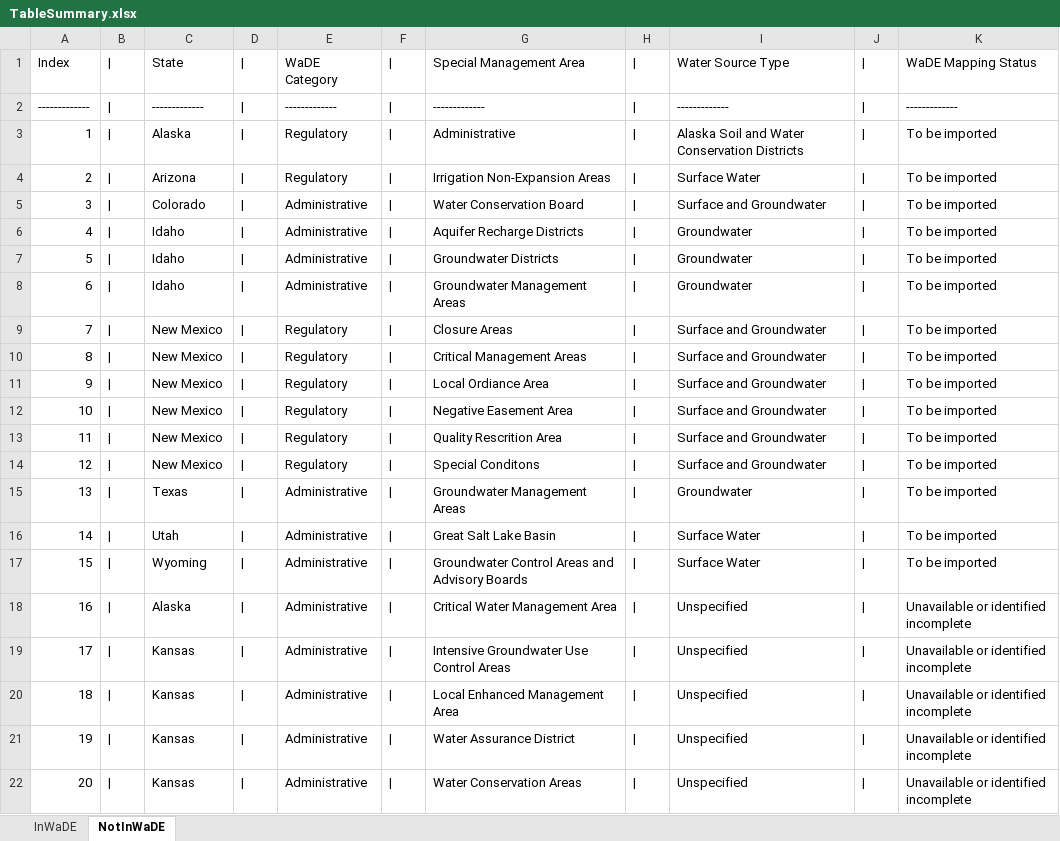
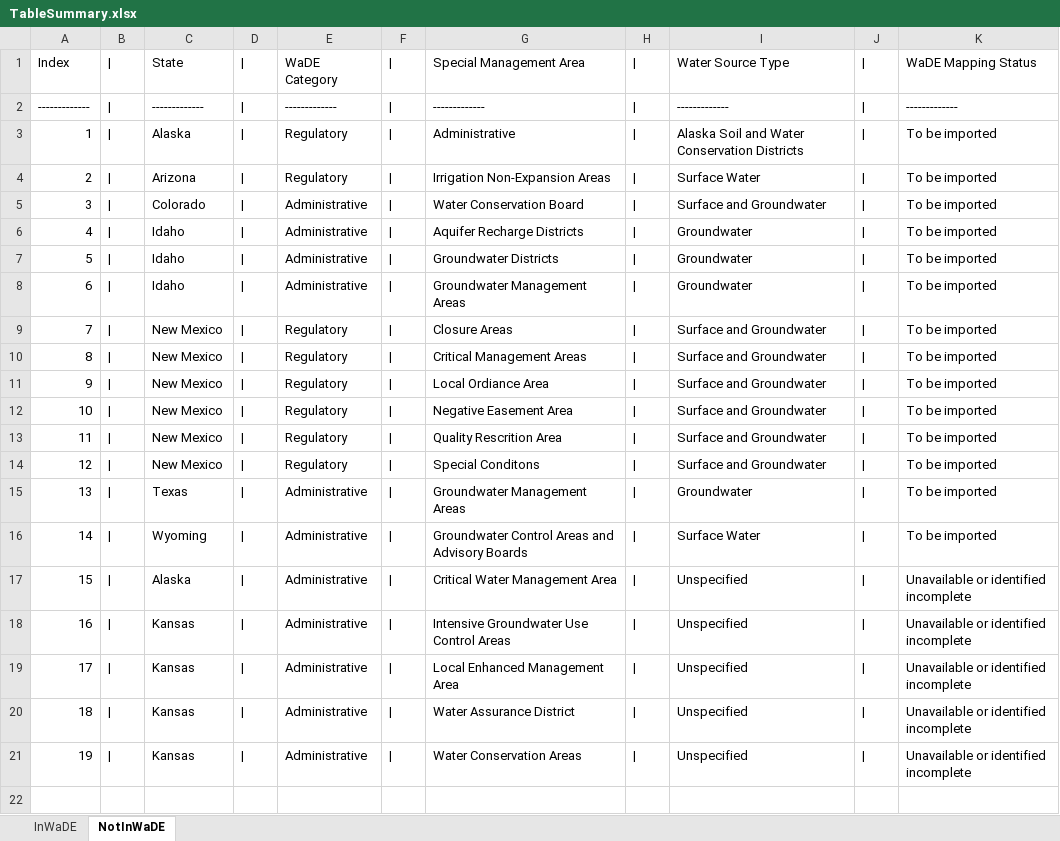
Before and after one commit to WSWCWaterDataExchange/WaDE-Side-Projects, an Excel workbook: RegulatoryOverlays/TableSummary.xlsx, sheet NotInWaDE, drawn as a sheet; values as stored, in another font and other column widths than the file's, no borders; removed rows and columns are numbered as before the commit, all else as after; the diff names each change by its address in the sheet, - before the commit and + after, or states it on an @@ line.

```diff
--- a/RegulatoryOverlays/TableSummary.xlsx (sheet NotInWaDE)
+++ b/RegulatoryOverlays/TableSummary.xlsx (sheet NotInWaDE)
-row 16: 14 | | | Utah | | | Administrative | | | Great Salt Lake Basin | | | Surface Water | | | To be imported
@@ column A renumbered from row 16 down @@
```
Also changed, not shown: sheet InWaDE, 1 other file.
